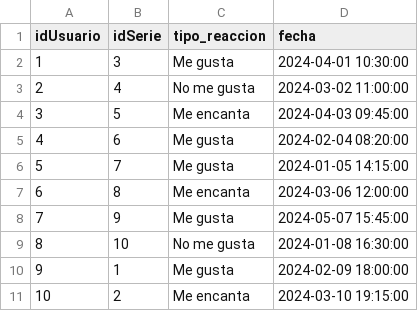
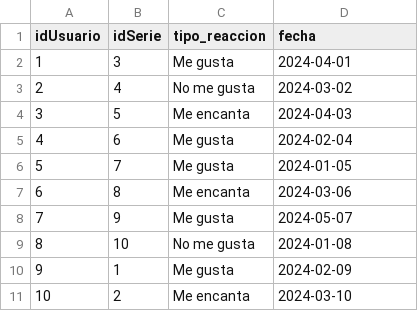
Before and after one commit to ntlg72/Actividad_8, a CSV file: ReaccionaAs.csv, drawn as a sheet; the diff names each change by its address in the sheet, - before the commit and + after, or states it on an @@ line.

Commit message:
Update ReaccionaAs.csv

```diff
--- a/ReaccionaAs.csv
+++ b/ReaccionaAs.csv
-D2 (fecha): 2024-04-01 10:30:00
+D2 (fecha): 2024-04-01
-D3 (fecha): 2024-03-02 11:00:00
+D3 (fecha): 2024-03-02
-D4 (fecha): 2024-04-03 09:45:00
+D4 (fecha): 2024-04-03
-D5 (fecha): 2024-02-04 08:20:00
+D5 (fecha): 2024-02-04
-D6 (fecha): 2024-01-05 14:15:00
+D6 (fecha): 2024-01-05
-D7 (fecha): 2024-03-06 12:00:00
+D7 (fecha): 2024-03-06
-D8 (fecha): 2024-05-07 15:45:00
+D8 (fecha): 2024-05-07
-D9 (fecha): 2024-01-08 16:30:00
+D9 (fecha): 2024-01-08
-D10 (fecha): 2024-02-09 18:00:00
+D10 (fecha): 2024-02-09
-D11 (fecha): 2024-03-10 19:15:00
+D11 (fecha): 2024-03-10
```
